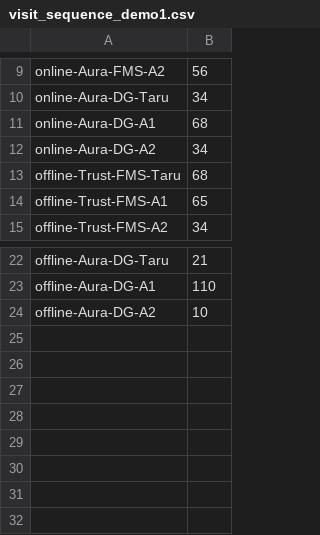
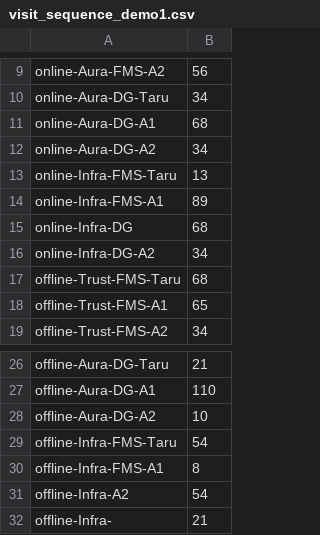
Before and after one commit to bimalendu04/demo_file_hosting, a CSV file: visit_sequence_demo1.csv, drawn as a sheet; only a part is shown, gaps mark what is left out.

Commit message:
Add files via upload

```diff
--- a/visit_sequence_demo1.csv
+++ b/visit_sequence_demo1.csv
@@ -12,2 +12,6 @@ online-Aura-DG-A1,68
 online-Aura-DG-A2,34
+online-Infra-FMS-Taru,13
+online-Infra-FMS-A1,89
+online-Infra-DG,68
+online-Infra-DG-A2,34
 offline-Trust-FMS-Taru,68
@@ -24 +28,5 @@ offline-Aura-DG-A1,110
 offline-Aura-DG-A2,10
+offline-Infra-FMS-Taru,54
+offline-Infra-FMS-A1,8
+offline-Infra-A2,54
+offline-Infra-,21
```
